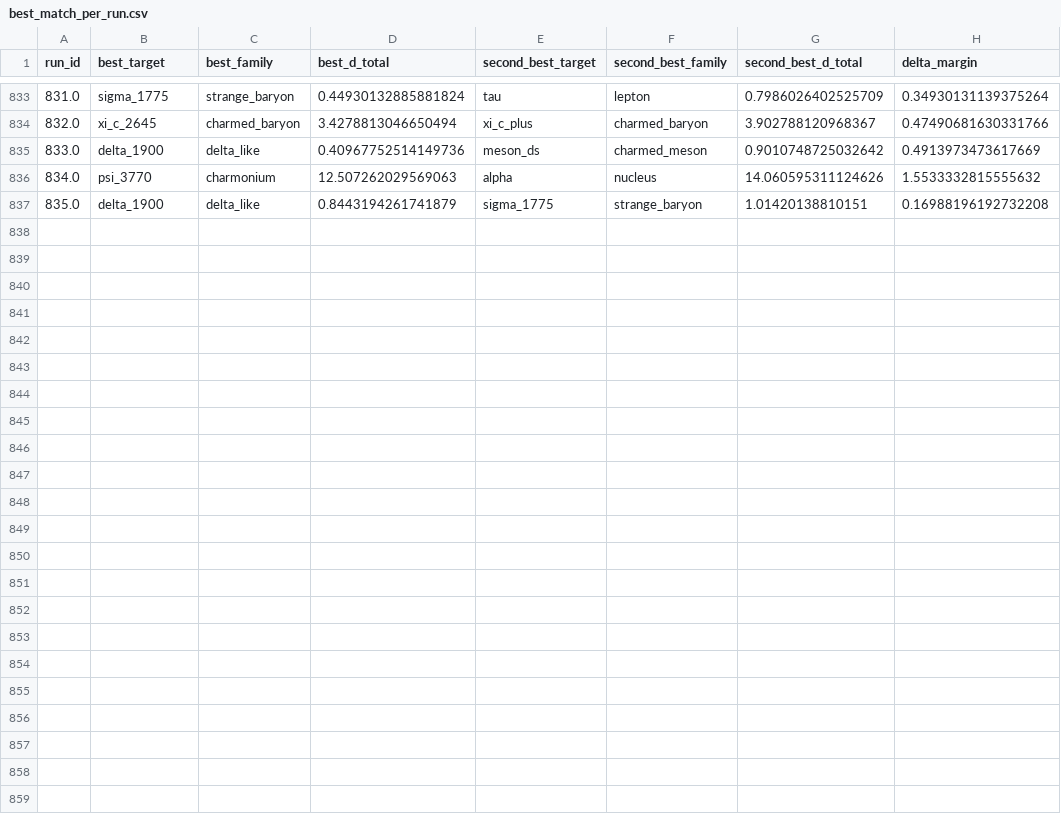
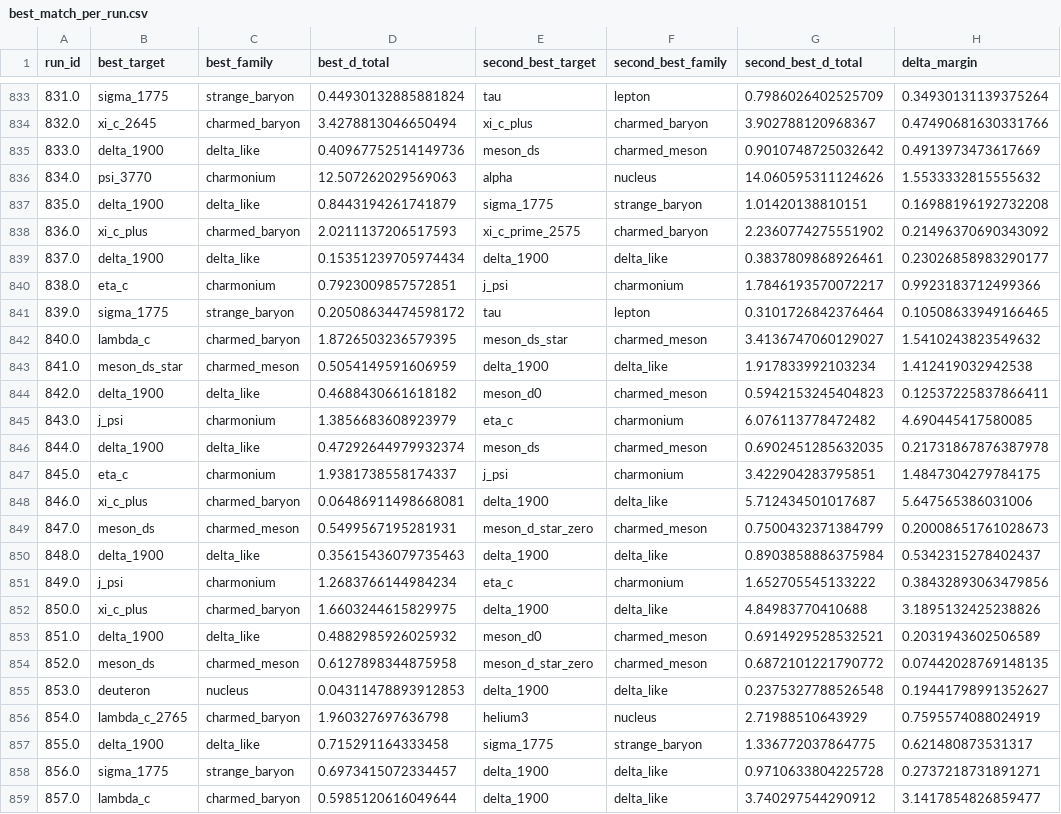
Before and after one commit to cesaragostino/doft-study05-internal-string-layers-below-quark, a CSV file: data/processed/digest/ola1/best_match_per_run.csv, drawn as a sheet; only a part is shown, gaps mark what is left out; the diff names each change by its address in the sheet, - before the commit and + after, or states it on an @@ line.

```diff
--- a/data/processed/digest/ola1/best_match_per_run.csv
+++ b/data/processed/digest/ola1/best_match_per_run.csv
+row 838: 836.0 | xi_c_plus | charmed_baryon | 2.0211137206517593 | xi_c_prime_2575 | charmed_baryon | 2.2360774275551902 | 0.21496370690343092
+row 839: 837.0 | delta_1900 | delta_like | 0.15351239705974434 | delta_1900 | delta_like | 0.3837809868926461 | 0.23026858983290177
+row 840: 838.0 | eta_c | charmonium | 0.7923009857572851 | j_psi | charmonium | 1.7846193570072217 | 0.9923183712499366
+row 841: 839.0 | sigma_1775 | strange_baryon | 0.20508634474598172 | tau | lepton | 0.3101726842376464 | 0.10508633949166465
+row 842: 840.0 | lambda_c | charmed_baryon | 1.8726503236579395 | meson_ds_star | charmed_meson | 3.4136747060129027 | 1.5410243823549632
+row 843: 841.0 | meson_ds_star | charmed_meson | 0.5054149591606959 | delta_1900 | delta_like | 1.917833992103234 | 1.412419032942538
+row 844: 842.0 | delta_1900 | delta_like | 0.4688430661618182 | meson_d0 | charmed_meson | 0.5942153245404823 | 0.12537225837866411
+row 845: 843.0 | j_psi | charmonium | 1.3856683608923979 | eta_c | charmonium | 6.076113778472482 | 4.690445417580085
+row 846: 844.0 | delta_1900 | delta_like | 0.47292644979932374 | meson_ds | charmed_meson | 0.6902451285632035 | 0.21731867876387978
+row 847: 845.0 | eta_c | charmonium | 1.9381738558174337 | j_psi | charmonium | 3.422904283795851 | 1.4847304279784175
+row 848: 846.0 | xi_c_plus | charmed_baryon | 0.06486911498668081 | delta_1900 | delta_like | 5.712434501017687 | 5.647565386031006
+row 849: 847.0 | meson_ds | charmed_meson | 0.5499567195281931 | meson_d_star_zero | charmed_meson | 0.7500432371384799 | 0.20008651761028673
+row 850: 848.0 | delta_1900 | delta_like | 0.35615436079735463 | delta_1900 | delta_like | 0.8903858886375984 | 0.5342315278402437
+row 851: 849.0 | j_psi | charmonium | 1.2683766144984234 | eta_c | charmonium | 1.652705545133222 | 0.38432893063479856
+row 852: 850.0 | xi_c_plus | charmed_baryon | 1.6603244615829975 | delta_1900 | delta_like | 4.84983770410688 | 3.1895132425238826
+row 853: 851.0 | delta_1900 | delta_like | 0.4882985926025932 | meson_d0 | charmed_meson | 0.6914929528532521 | 0.2031943602506589
+row 854: 852.0 | meson_ds | charmed_meson | 0.6127898344875958 | meson_d_star_zero | charmed_meson | 0.6872101221790772 | 0.07442028769148135
+row 855: 853.0 | deuteron | nucleus | 0.04311478893912853 | delta_1900 | delta_like | 0.2375327788526548 | 0.19441798991352627
+row 856: 854.0 | lambda_c_2765 | charmed_baryon | 1.960327697636798 | helium3 | nucleus | 2.71988510643929 | 0.7595574088024919
+row 857: 855.0 | delta_1900 | delta_like | 0.715291164333458 | sigma_1775 | strange_baryon | 1.336772037864775 | 0.621480873531317
+row 858: 856.0 | sigma_1775 | strange_baryon | 0.6973415072334457 | delta_1900 | delta_like | 0.9710633804225728 | 0.2737218731891271
+row 859: 857.0 | lambda_c | charmed_baryon | 0.5985120616049644 | delta_1900 | delta_like | 3.740297544290912 | 3.1417854826859477
```
Also changed, not shown: data/processed/ola1/Ola1_3-2-5_s2_correlations.csv, data/processed/ola1/best_match_per_run.csv, 10 other files.
